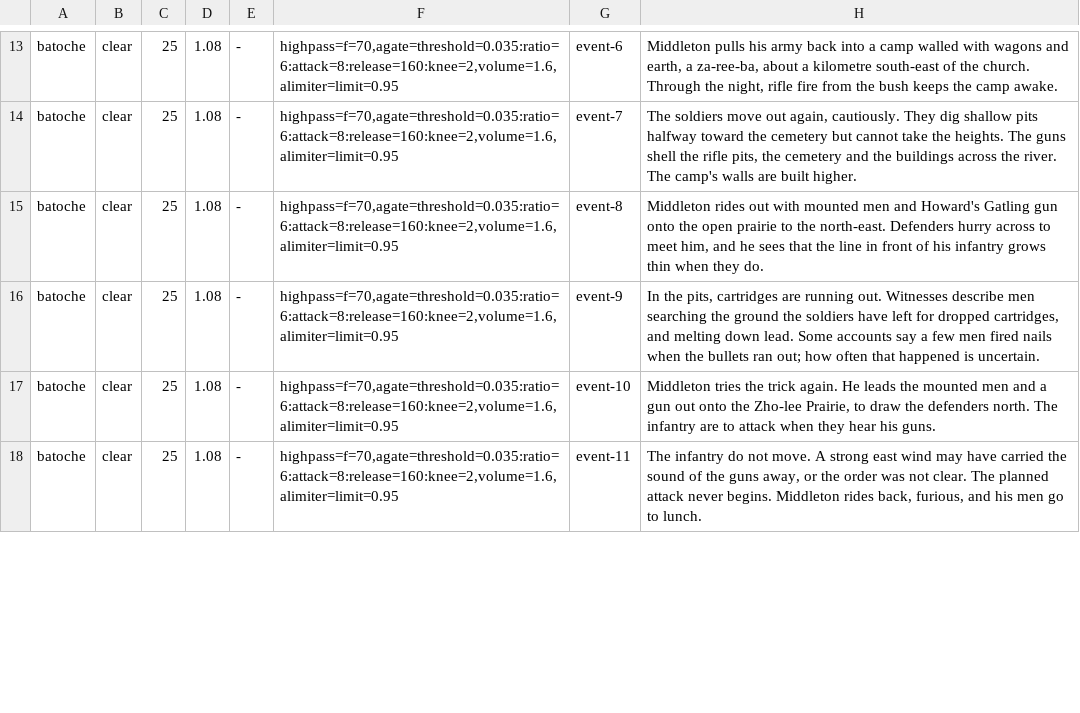
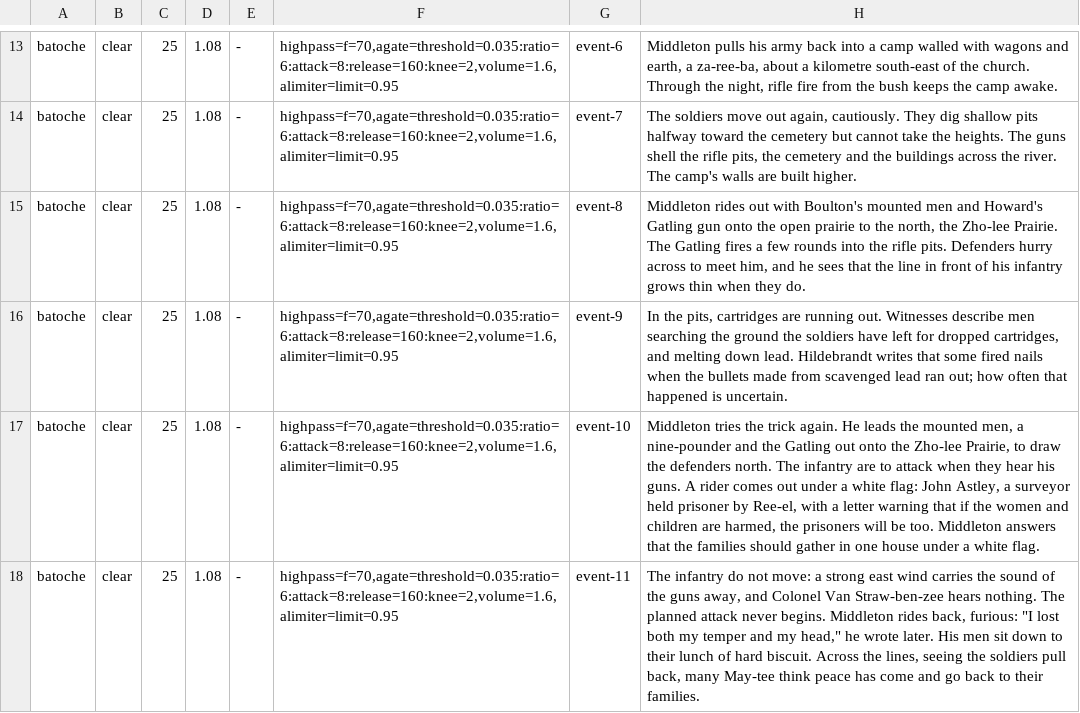
Before and after one commit to movieqst/MovieQuest, a TSV file: battlesofhistory/tools/batoche-voices-lines.tsv, drawn as a sheet; only a part is shown, gaps mark what is left out; the diff covers the shown part only.

```diff
--- a/battlesofhistory/tools/batoche-voices-lines.tsv
+++ b/battlesofhistory/tools/batoche-voices-lines.tsv
@@ -14,5 +14,5 @@ batoche	clear	25	1.08	-	highpass=f=70,agate=threshold=0.035:ratio=6:attack=8:rel
 batoche	clear	25	1.08	-	highpass=f=70,agate=threshold=0.035:ratio=6:attack=8:release=160:knee=2,volume=1.6,alimiter=limit=0.95	event-7	The soldiers move out again, cautiously. They dig shallow pits halfway toward the cemetery but cannot take the heights. The guns shell the rifle pits, the cemetery and the buildings across the river. The camp's walls are built higher.
-batoche	clear	25	1.08	-	highpass=f=70,agate=threshold=0.035:ratio=6:attack=8:release=160:knee=2,volume=1.6,alimiter=limit=0.95	event-8	Middleton rides out with mounted men and Howard's Gatling gun onto the open prairie to the north-east. Defenders hurry across to meet him, and he sees that the line in front of his infantry grows thin when they do.
-batoche	clear	25	1.08	-	highpass=f=70,agate=threshold=0.035:ratio=6:attack=8:release=160:knee=2,volume=1.6,alimiter=limit=0.95	event-9	In the pits, cartridges are running out. Witnesses describe men searching the ground the soldiers have left for dropped cartridges, and melting down lead. Some accounts say a few men fired nails when the bullets ran out; how often that happened is uncertain.
-batoche	clear	25	1.08	-	highpass=f=70,agate=threshold=0.035:ratio=6:attack=8:release=160:knee=2,volume=1.6,alimiter=limit=0.95	event-10	Middleton tries the trick again. He leads the mounted men and a gun out onto the Zho-lee Prairie, to draw the defenders north. The infantry are to attack when they hear his guns.
-batoche	clear	25	1.08	-	highpass=f=70,agate=threshold=0.035:ratio=6:attack=8:release=160:knee=2,volume=1.6,alimiter=limit=0.95	event-11	The infantry do not move. A strong east wind may have carried the sound of the guns away, or the order was not clear. The planned attack never begins. Middleton rides back, furious, and his men go to lunch.
+batoche	clear	25	1.08	-	highpass=f=70,agate=threshold=0.035:ratio=6:attack=8:release=160:knee=2,volume=1.6,alimiter=limit=0.95	event-8	Middleton rides out with Boulton's mounted men and Howard's Gatling gun onto the open prairie to the north, the Zho-lee Prairie. The Gatling fires a few rounds into the rifle pits. Defenders hurry across to meet him, and he sees that the line in front of his infantry grows thin when they do.
+batoche	clear	25	1.08	-	highpass=f=70,agate=threshold=0.035:ratio=6:attack=8:release=160:knee=2,volume=1.6,alimiter=limit=0.95	event-9	In the pits, cartridges are running out. Witnesses describe men searching the ground the soldiers have left for dropped cartridges, and melting down lead. Hildebrandt writes that some fired nails when the bullets made from scavenged lead ran out; how often that happened is uncertain.
+batoche	clear	25	1.08	-	highpass=f=70,agate=threshold=0.035:ratio=6:attack=8:release=160:knee=2,volume=1.6,alimiter=limit=0.95	event-10	Middleton tries the trick again. He leads the mounted men, a nine-pounder and the Gatling out onto the Zho-lee Prairie, to draw the defenders north. The infantry are to attack when they hear his guns. A rider comes out under a white flag: John Astley, a surveyor held prisoner by Ree-el, with a letter warning that if the women and children are harmed, the prisoners will be too. Middleton answers that the families should gather in one house under a white flag.
+batoche	clear	25	1.08	-	highpass=f=70,agate=threshold=0.035:ratio=6:attack=8:release=160:knee=2,volume=1.6,alimiter=limit=0.95	event-11	The infantry do not move: a strong east wind carries the sound of the guns away, and Colonel Van Straw-ben-zee hears nothing. The planned attack never begins. Middleton rides back, furious: "I lost both my temper and my head," he wrote later. His men sit down to their lunch of hard biscuit. Across the lines, seeing the soldiers pull back, many May-tee think peace has come and go back to their families.
```
Also changed, not shown: 38 edited cells elsewhere in this file, 1 other file.
